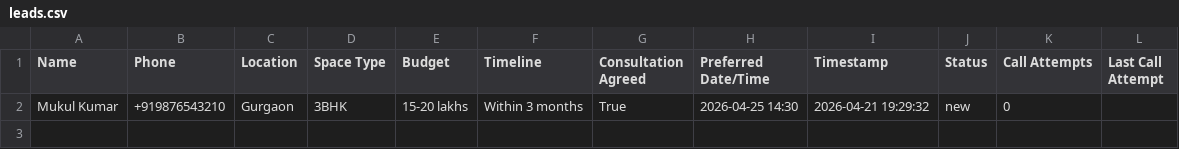
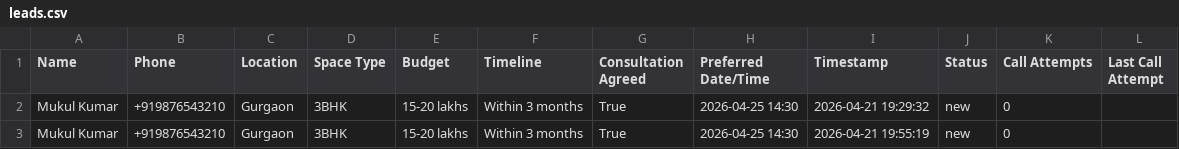
Before and after one commit to Mukul2425/Business_Chatbot, a CSV file: data/leads.csv, drawn as a sheet; the diff names each change by its address in the sheet, - before the commit and + after, or states it on an @@ line.

Commit message:
Hybrid conversation flow implemented with lead capturing along with bot

```diff
--- a/data/leads.csv
+++ b/data/leads.csv
+row 3: Mukul Kumar | +919876543210 | Gurgaon | 3BHK | 15-20 lakhs | Within 3 months | True | 2026-04-25 14:30 | 2026-04-21 19:55:19 | new | 0
```
Also changed, not shown: 6 other files.
